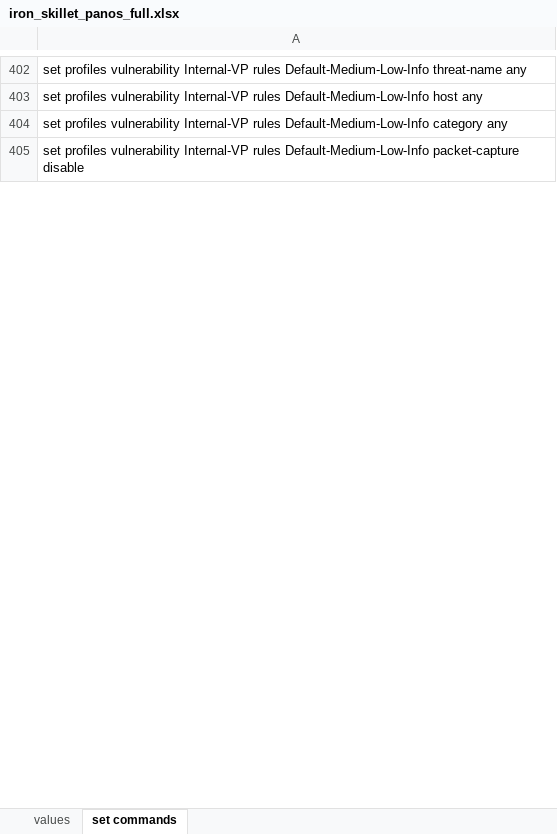
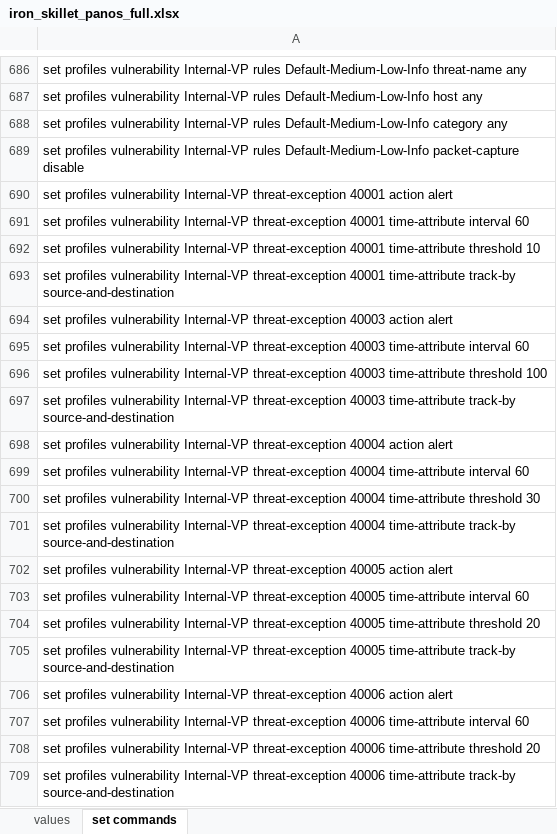
Before and after one commit to PaloAltoNetworks/iron-skillet, an Excel workbook: templates/panos/set_commands/iron_skillet_panos_full.xlsx, sheet set commands, drawn as a sheet; only a part is shown, gaps mark what is left out; values as stored, in another font and other column widths than the file's, no borders; the diff covers the shown part only; the diff names each change by its address in the sheet, - before the commit and + after, or states it on an @@ line.

Commit message:
update set commands for panos

```diff
--- a/templates/panos/set_commands/iron_skillet_panos_full.xlsx (sheet set commands)
+++ b/templates/panos/set_commands/iron_skillet_panos_full.xlsx (sheet set commands)
+row 690: set profiles vulnerability Internal-VP threat-exception 40001 action alert
+row 691: set profiles vulnerability Internal-VP threat-exception 40001 time-attribute interval 60
+row 692: set profiles vulnerability Internal-VP threat-exception 40001 time-attribute threshold 10
+row 693: set profiles vulnerability Internal-VP threat-exception 40001 time-attribute track-by source-and-destination
+row 694: set profiles vulnerability Internal-VP threat-exception 40003 action alert
+row 695: set profiles vulnerability Internal-VP threat-exception 40003 time-attribute interval 60
+row 696: set profiles vulnerability Internal-VP threat-exception 40003 time-attribute threshold 100
+row 697: set profiles vulnerability Internal-VP threat-exception 40003 time-attribute track-by source-and-destination
+row 698: set profiles vulnerability Internal-VP threat-exception 40004 action alert
+row 699: set profiles vulnerability Internal-VP threat-exception 40004 time-attribute interval 60
+row 700: set profiles vulnerability Internal-VP threat-exception 40004 time-attribute threshold 30
+row 701: set profiles vulnerability Internal-VP threat-exception 40004 time-attribute track-by source-and-destination
+row 702: set profiles vulnerability Internal-VP threat-exception 40005 action alert
+row 703: set profiles vulnerability Internal-VP threat-exception 40005 time-attribute interval 60
+row 704: set profiles vulnerability Internal-VP threat-exception 40005 time-attribute threshold 20
+row 705: set profiles vulnerability Internal-VP threat-exception 40005 time-attribute track-by source-and-destination
+row 706: set profiles vulnerability Internal-VP threat-exception 40006 action alert
+row 707: set profiles vulnerability Internal-VP threat-exception 40006 time-attribute interval 60
+row 708: set profiles vulnerability Internal-VP threat-exception 40006 time-attribute threshold 20
+row 709: set profiles vulnerability Internal-VP threat-exception 40006 time-attribute track-by source-and-destination
```
Also changed, not shown: 408 added rows, 36 removed rows and 5 edited cells elsewhere in this sheet, templates/panorama/set_commands/iron_skillet_panorama_full.xlsx, 16 other files.
